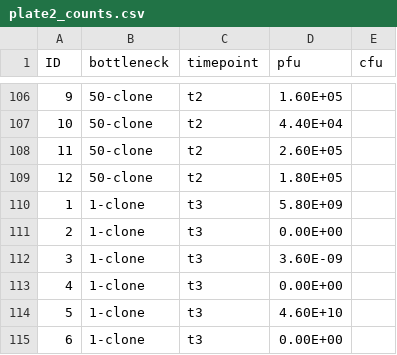
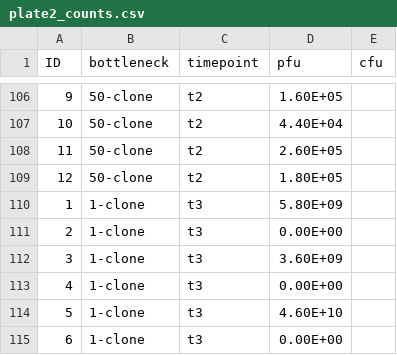
Before and after one commit to JackCommon/Bottlenecks, a CSV file: Plate_bn_exp_2/original_data/plate2_counts.csv, drawn as a sheet; only a part is shown, gaps mark what is left out.

Commit message:
Edited typo of a phage count

```diff
--- a/Plate_bn_exp_2/original_data/plate2_counts.csv
+++ b/Plate_bn_exp_2/original_data/plate2_counts.csv
@@ -111,3 +111,3 @@ ID,bottleneck,timepoint,pfu,cfu
 2,1-clone,t3,0.00E+00,
-3,1-clone,t3,3.60E-09,
+3,1-clone,t3,3.60E+09,
 4,1-clone,t3,0.00E+00,
```
